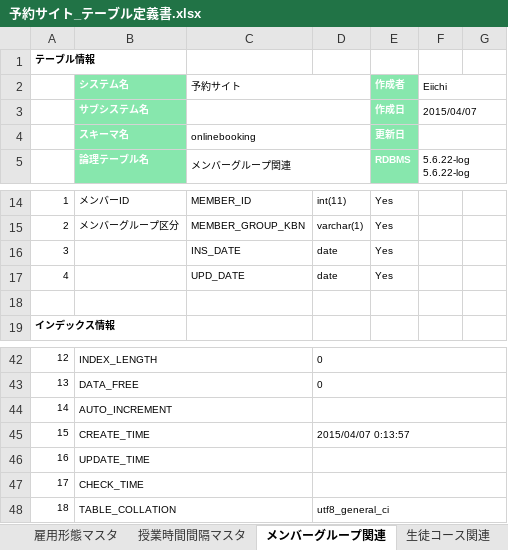
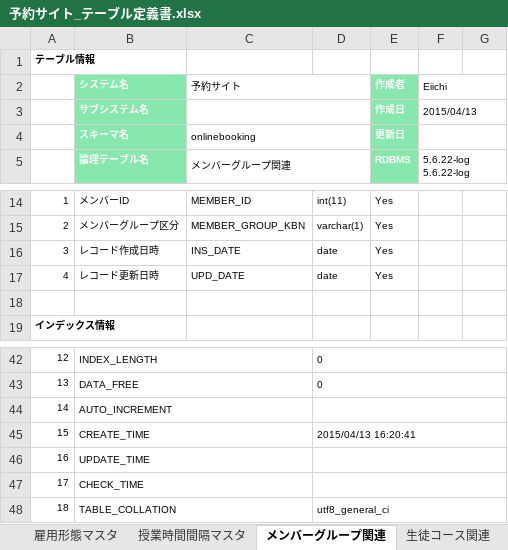
Before and after one commit to tnkmatic/OnlineBooking, an Excel workbook: OnlineBooking-ejb/ddl/予約サイト_テーブル定義書.xlsx, sheet メンバーグループ関連, drawn as a sheet; only a part is shown, gaps mark what is left out; values as stored, in another font and other column widths than the file's, no borders; the diff names each change by its address in the sheet, - before the commit and + after, or states it on an @@ line.

```diff
--- a/OnlineBooking-ejb/ddl/予約サイト_テーブル定義書.xlsx (sheet メンバーグループ関連)
+++ b/OnlineBooking-ejb/ddl/予約サイト_テーブル定義書.xlsx (sheet メンバーグループ関連)
-F3 (Eiichi): 2015/04/07
+F3 (Eiichi): 2015/04/13
-B16 (システム名): (empty)
+B16 (システム名): レコード作成日時
-B17 (システム名): (empty)
+B17 (システム名): レコード更新日時
-D45: 2015/04/07 0:13:57
+D45: 2015/04/13 16:20:41
```
Also changed, not shown: sheet 講師, sheet メンバー, sheet メンバーグループ, sheet 生徒, sheet 生徒コース関連, sheet 講師スケジュール関連, 6 more sheets, 29 other files.
